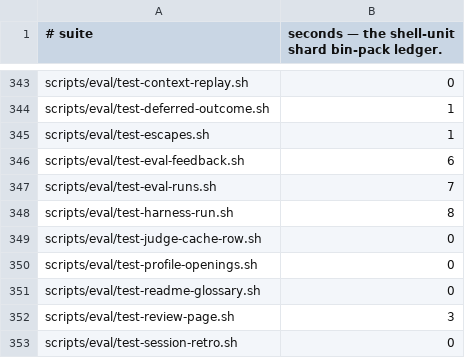
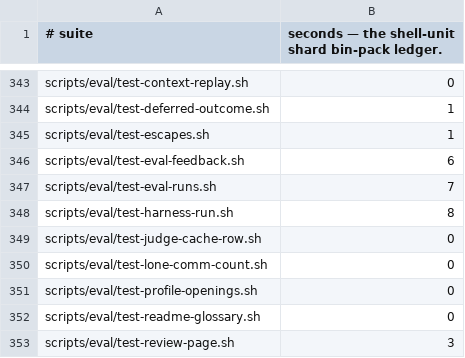
Before and after one commit to yotamleo-org/Himmel, a TSV file: scripts/ci/suite-durations.tsv, drawn as a sheet; only a part is shown, gaps mark what is left out; the shorter side is filled out with more unchanged rows.

```diff
--- a/scripts/ci/suite-durations.tsv
+++ b/scripts/ci/suite-durations.tsv
@@ -349,2 +349,3 @@ scripts/eval/test-harness-run.sh	8
 scripts/eval/test-judge-cache-row.sh	0
+scripts/eval/test-lone-comm-count.sh	0
 scripts/eval/test-profile-openings.sh	0
```
Also changed, not shown: scripts/ci/suite-tiers.tsv, 2 other files.
